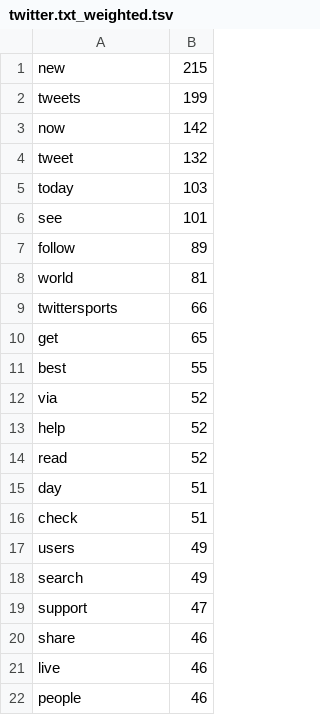
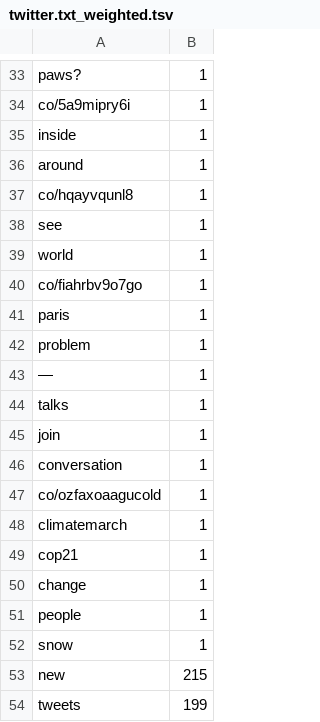
Before and after one commit to zomerfeld/twitter_v6_search_n_count, a TSV file: data/indexed/twitter.txt_weighted.tsv, drawn as a sheet; only a part is shown, gaps mark what is left out; the shorter side is filled out with more unchanged rows; the diff covers the shown part only; the diff names each change by its address in the sheet, - before the commit and + after, or states it on an @@ line.

```diff
--- a/data/indexed/twitter.txt_weighted.tsv
+++ b/data/indexed/twitter.txt_weighted.tsv
+row 33: paws? | 1
+row 34: co/5a9mipry6i | 1
+row 35: inside | 1
+row 36: around | 1
+row 37: co/hqayvqunl8 | 1
+row 38: see | 1
+row 39: world | 1
+row 40: co/fiahrbv9o7go | 1
+row 41: paris | 1
+row 42: problem | 1
+row 43: — | 1
+row 44: talks | 1
+row 45: join | 1
+row 46: conversation | 1
+row 47: co/ozfaxoaagucold | 1
+row 48: climatemarch | 1
+row 49: cop21 | 1
+row 50: change | 1
+row 51: people | 1
+row 52: snow | 1
```
Also changed, not shown: 32 added rows elsewhere in this file, data/indexed/airbnb.txt_weighted.tsv, data/indexed/ideo.txt_weighted.tsv, 14 other files.
